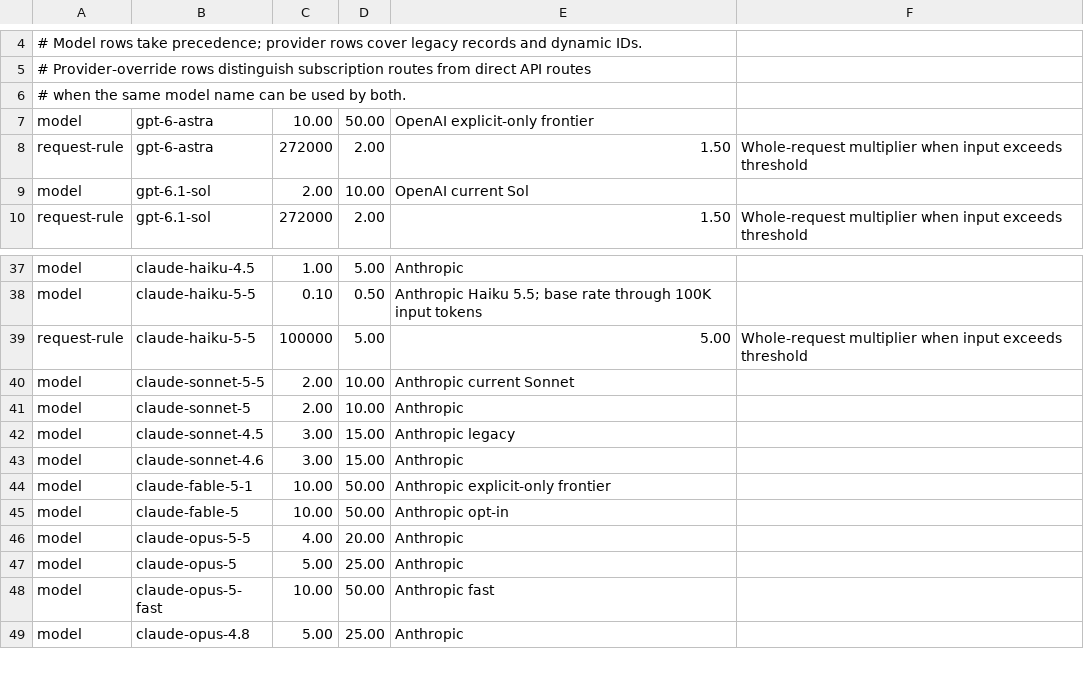
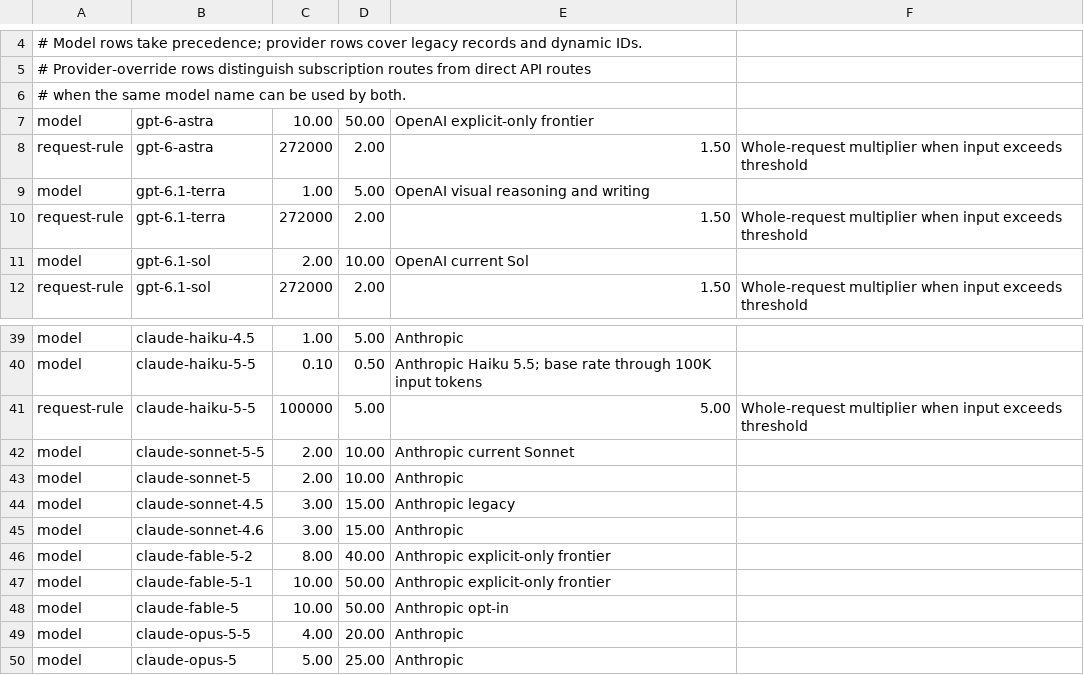
Before and after one commit to nyldn/claude-octopus, a TSV file: config/model-pricing.tsv, drawn as a sheet; only a part is shown, gaps mark what is left out; the shorter side is filled out with more unchanged rows.

Commit message:
feat(models): add GPT-6.1 Terra and Claude Fable 5.2
Preserve routing defaults and saved pins. Add API pricing, Terra gateway restrictions, and Fable dispatch guards. Verify 198 focused checks and all 16 smoke suites with make ci-quick.

```diff
--- a/config/model-pricing.tsv
+++ b/config/model-pricing.tsv
@@ -8,2 +8,4 @@ model	gpt-6-astra	10.00	50.00	OpenAI explicit-only frontier
 request-rule	gpt-6-astra	272000	2.00	1.50	Whole-request multiplier when input exceeds threshold
+model	gpt-6.1-terra	1.00	5.00	OpenAI visual reasoning and writing
+request-rule	gpt-6.1-terra	272000	2.00	1.50	Whole-request multiplier when input exceeds threshold
 model	gpt-6.1-sol	2.00	10.00	OpenAI current Sol
@@ -43,2 +45,3 @@ model	claude-sonnet-4.5	3.00	15.00	Anthropic legacy
 model	claude-sonnet-4.6	3.00	15.00	Anthropic
+model	claude-fable-5-2	8.00	40.00	Anthropic explicit-only frontier
 model	claude-fable-5-1	10.00	50.00	Anthropic explicit-only frontier
```
Also changed, not shown: 21 other files.
